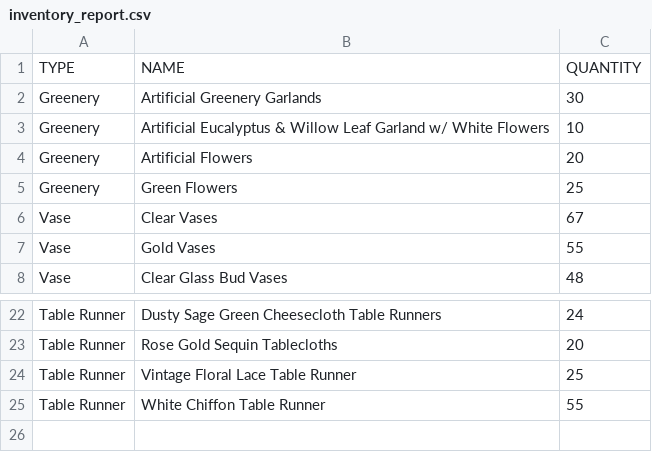
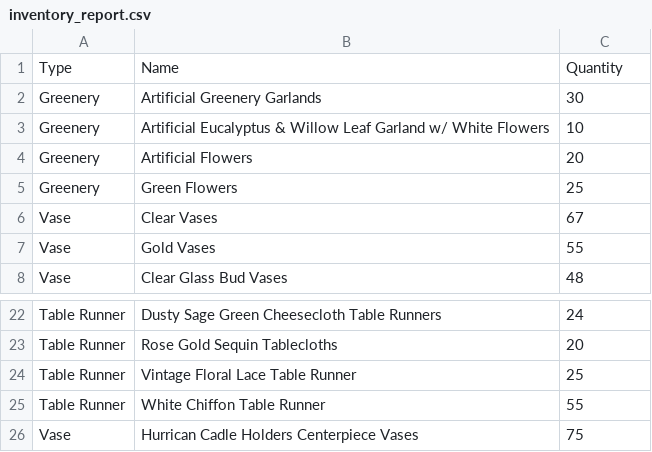
Before and after one commit to jvang0620/Wedding-Decor-Inventory--Version_1.0, a CSV file: inventory_report.csv, drawn as a sheet; only a part is shown, gaps mark what is left out; removed rows and columns are numbered as before the commit, all else as after; the diff names each change by its address in the sheet, - before the commit and + after, or states it on an @@ line.

```diff
--- a/inventory_report.csv
+++ b/inventory_report.csv
-row 1: TYPE | NAME | QUANTITY
+row 1: Type | Name | Quantity
+row 26: Vase | Hurrican Cadle Holders Centerpiece Vases | 75
```
Also changed, not shown: 3 other files.
